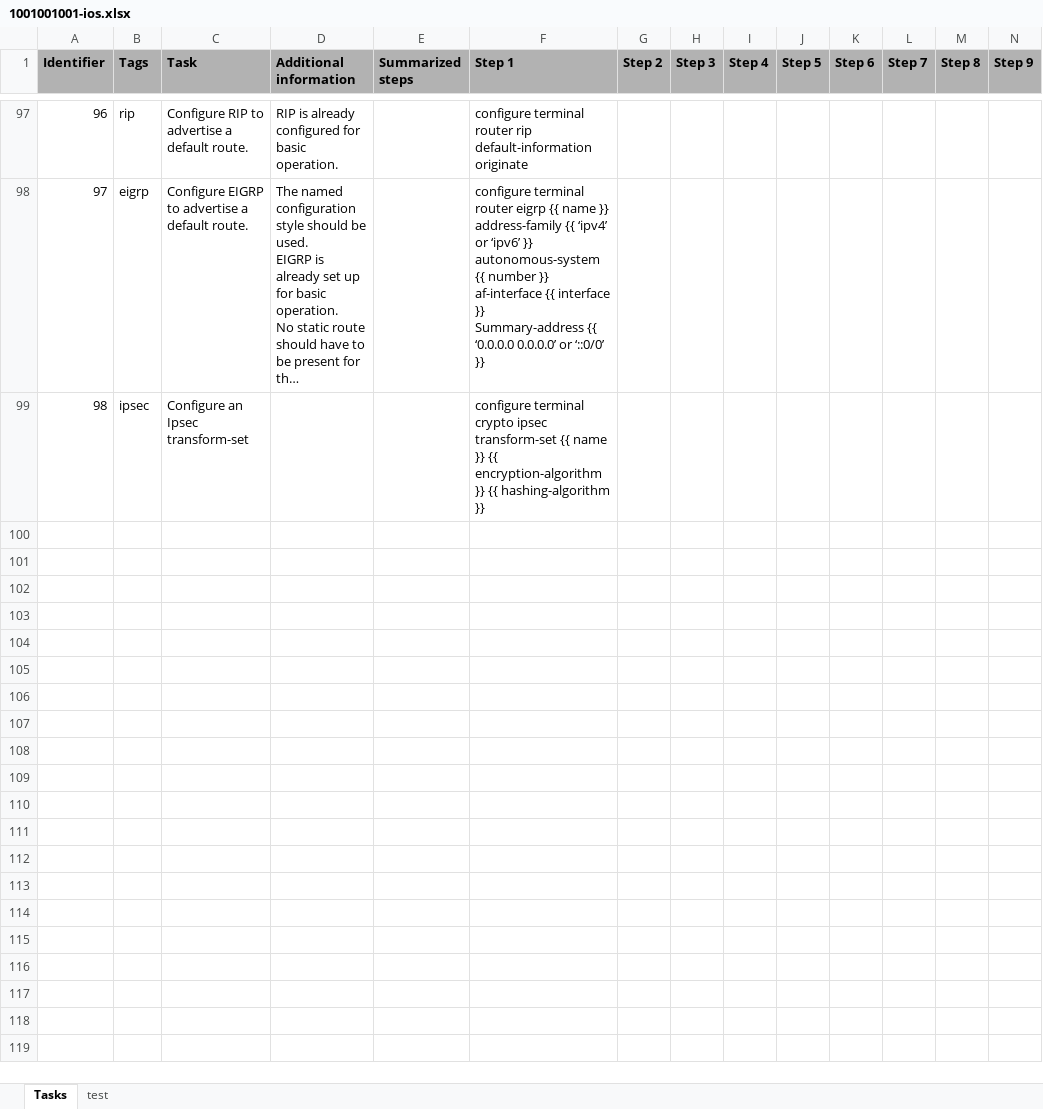
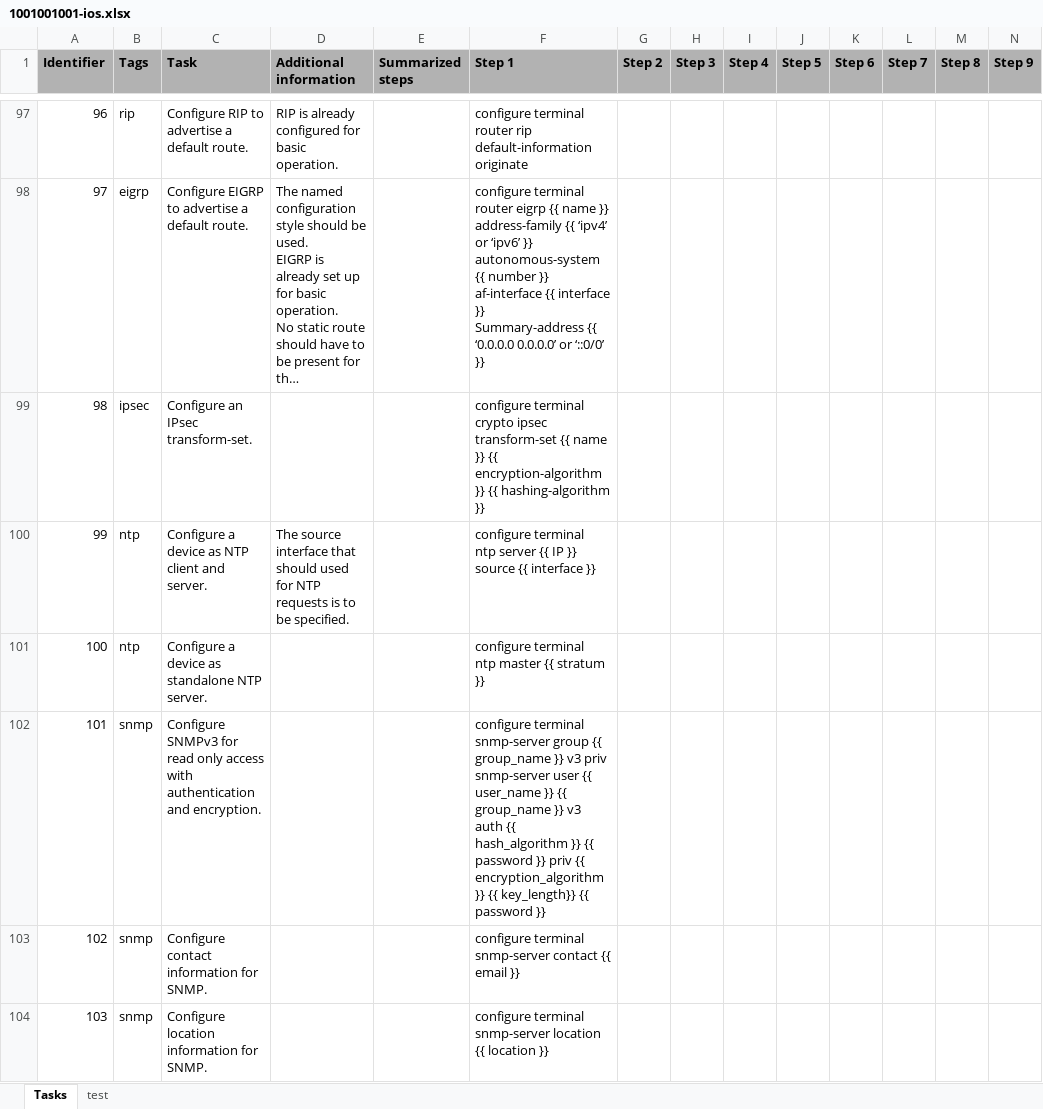
Before and after one commit to Timon-Schwarz/network_engineering_flashcards, an Excel workbook: EuroSkills/Cisco/1001001001-ios.xlsx, sheet Tasks, drawn as a sheet; only a part is shown, gaps mark what is left out; long unchanged cells end in …; values as stored, in another font and other column widths than the file's, no borders; rows hold the shown columns only; ↵ is a line break in a cell; the diff covers the shown part only; the diff names each change by its address in the sheet, - before the commit and + after, or states it on an @@ line.

Commit message:
feat: added cards

```diff
--- a/EuroSkills/Cisco/1001001001-ios.xlsx (sheet Tasks)
+++ b/EuroSkills/Cisco/1001001001-ios.xlsx (sheet Tasks)
-C99 (Task): Configure an Ipsec transform-set
+C99 (Task): Configure an IPsec transform-set.
+row 100: 99 | ntp | Configure a device as NTP client and server. | The source interface that should used for NTP requests is to be specified. |  | configure terminal ↵ ntp server {{ IP }} source {{ interface }}
+row 101: 100 | ntp | Configure a device as standalone NTP server. |  |  | configure terminal ↵ ntp master {{ stratum }}
+row 102: 101 | snmp | Configure SNMPv3 for read only access with authentication and encryption. |  |  | configure terminal ↵ snmp-server group {{ group_name }} v3 priv ↵ snmp-server user {{ user_name }} {{ group_name }} v3 auth {{ hash_algorithm }} {{ password }} priv {{ encryption_algorithm }} {{ key_length}} {{ password }}
+row 103: 102 | snmp | Configure contact information for SNMP. |  |  | configure terminal ↵ snmp-server contact {{ email }}
+row 104: 103 | snmp | Configure location information for SNMP. |  |  | configure terminal ↵ snmp-server location {{ location }}
```
Also changed, not shown: 18 added rows and 2 edited cells elsewhere in this sheet.
